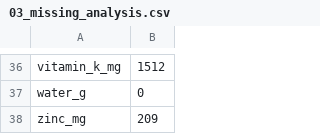
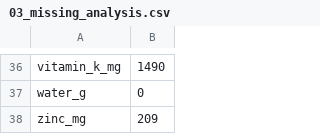
Before and after one commit to dickyfp6/chronobite, a CSV file: A. Data/Data Processed/03_missing_analysis.csv, drawn as a sheet; only a part is shown, gaps mark what is left out; the diff covers the shown part only; the diff names each change by its address in the sheet, - before the commit and + after, or states it on an @@ line.

```diff
--- a/A. Data/Data Processed/03_missing_analysis.csv
+++ b/A. Data/Data Processed/03_missing_analysis.csv
-B36: 1512
+B36: 1490
```
Also changed, not shown: 10 edited cells elsewhere in this file, A. Data/Data Processed/04_hc_sc_analysis.csv, B. Preprocessing/ML Klasifikasi/migration_comparison.csv, 8 other files.
